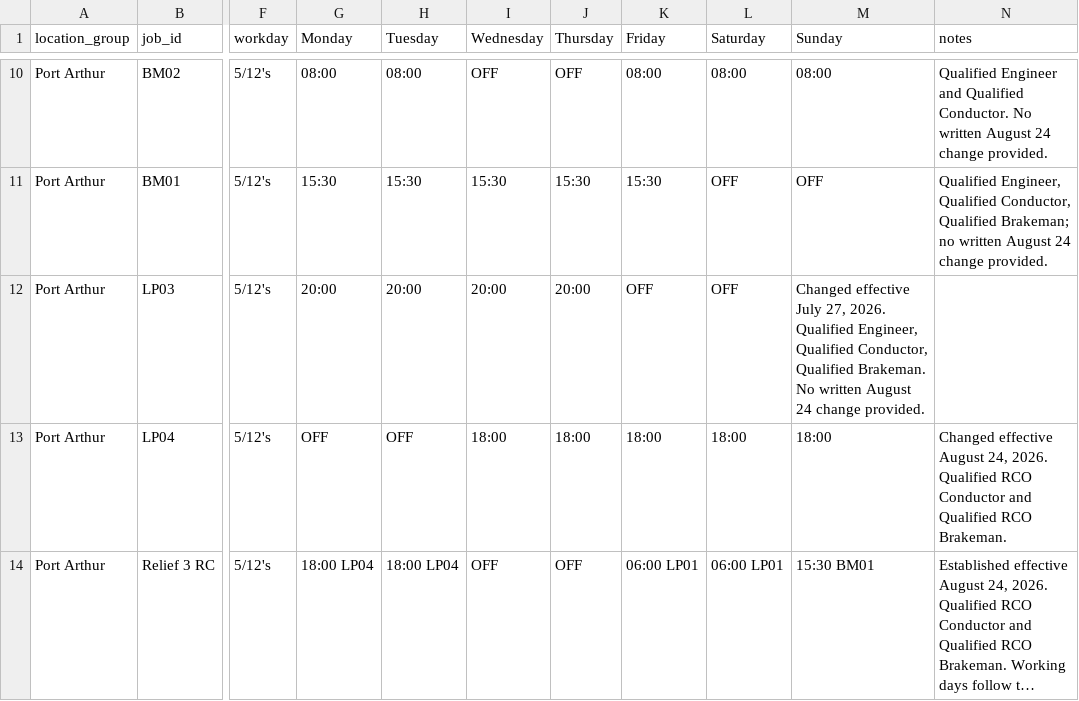
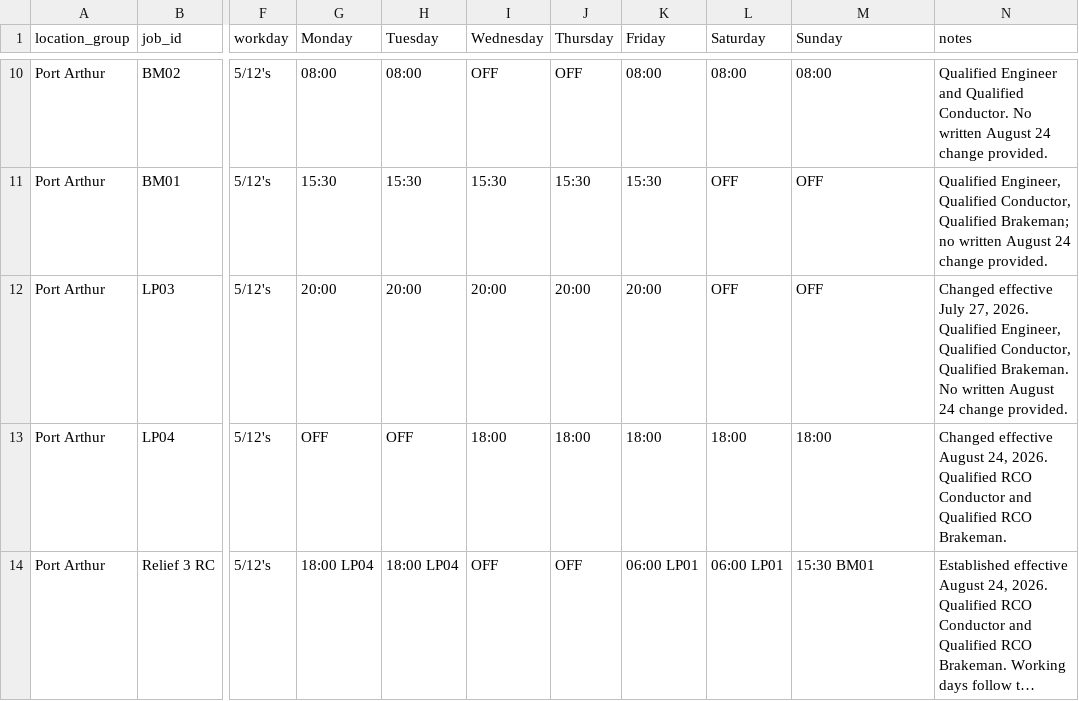
Before and after one commit to LooseBoltStudio/Resources, a CSV file: work-resources/schedules/beaumont-assignment-schedule/jobs.csv, drawn as a sheet; only a part is shown, gaps mark what is left out; long unchanged cells end in …; the diff names each change by its address in the sheet, - before the commit and + after, or states it on an @@ line.

Commit message:
Fix LP03 schedule sync and prepare 1.2.1 (#7)
Co-authored-by: LooseBoltStudio <LooseBoltStudio@users.noreply.github.com>

```diff
--- a/work-resources/schedules/beaumont-assignment-schedule/jobs.csv
+++ b/work-resources/schedules/beaumont-assignment-schedule/jobs.csv
-K12 (Friday): OFF
+K12 (Friday): 20:00
-M12 (Sunday): Changed effective July 27, 2026. Qualified Engineer, Qualified Conductor, Qualified Brakeman. No written August 24 change provided.
+M12 (Sunday): OFF
-N12 (notes): (empty)
+N12 (notes): Changed effective July 27, 2026. Qualified Engineer, Qualified Conductor, Qualified Brakeman. No written August 24 change provided.
```
Also changed, not shown: 2 other files.
